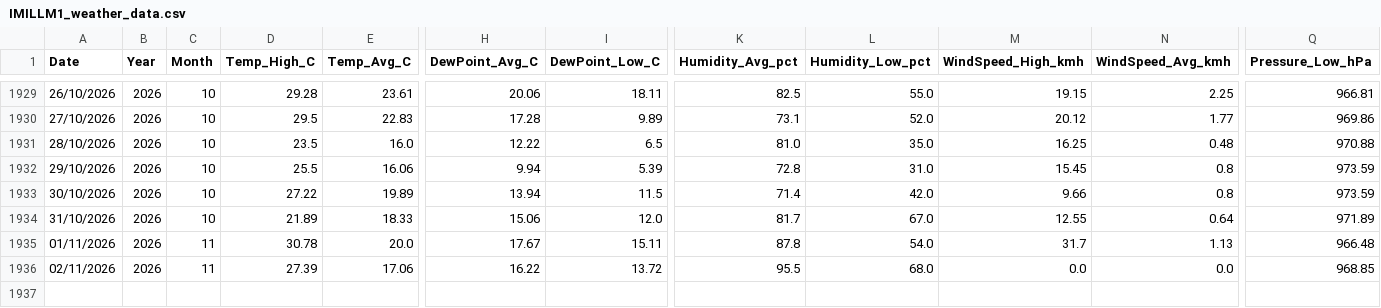
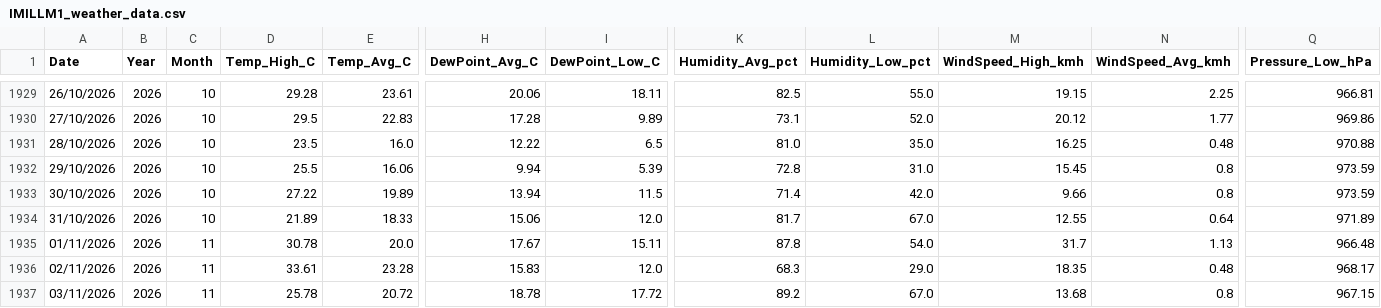
Before and after one commit to freo1995/weather-dashboard, a CSV file: IMILLM1_weather_data.csv, drawn as a sheet; only a part is shown, gaps mark what is left out; rows hold the shown columns only; the diff names each change by its address in the sheet, - before the commit and + after, or states it on an @@ line.

Commit message:
Update weather data 2026-11-03

```diff
--- a/IMILLM1_weather_data.csv
+++ b/IMILLM1_weather_data.csv
-D1936 (Temp_High_C): 27.39
+D1936 (Temp_High_C): 33.61
-E1936 (Temp_Avg_C): 17.06
+E1936 (Temp_Avg_C): 23.28
-H1936 (DewPoint_Avg_C): 16.22
+H1936 (DewPoint_Avg_C): 15.83
-I1936 (DewPoint_Low_C): 13.72
+I1936 (DewPoint_Low_C): 12.0
-K1936 (Humidity_Avg_pct): 95.5
+K1936 (Humidity_Avg_pct): 68.3
-L1936 (Humidity_Low_pct): 68.0
+L1936 (Humidity_Low_pct): 29.0
-M1936 (WindSpeed_High_kmh): 0.0
+M1936 (WindSpeed_High_kmh): 18.35
-N1936 (WindSpeed_Avg_kmh): 0.0
+N1936 (WindSpeed_Avg_kmh): 0.48
-Q1936 (Pressure_Low_hPa): 968.85
+Q1936 (Pressure_Low_hPa): 968.17
+row 1937: 03/11/2026 | 2026 | 11 | 25.78 | 20.72 | 18.78 | 17.72 | 89.2 | 67.0 | 13.68 | 0.8 | 967.15
```
Also changed, not shown: 1 other file.
